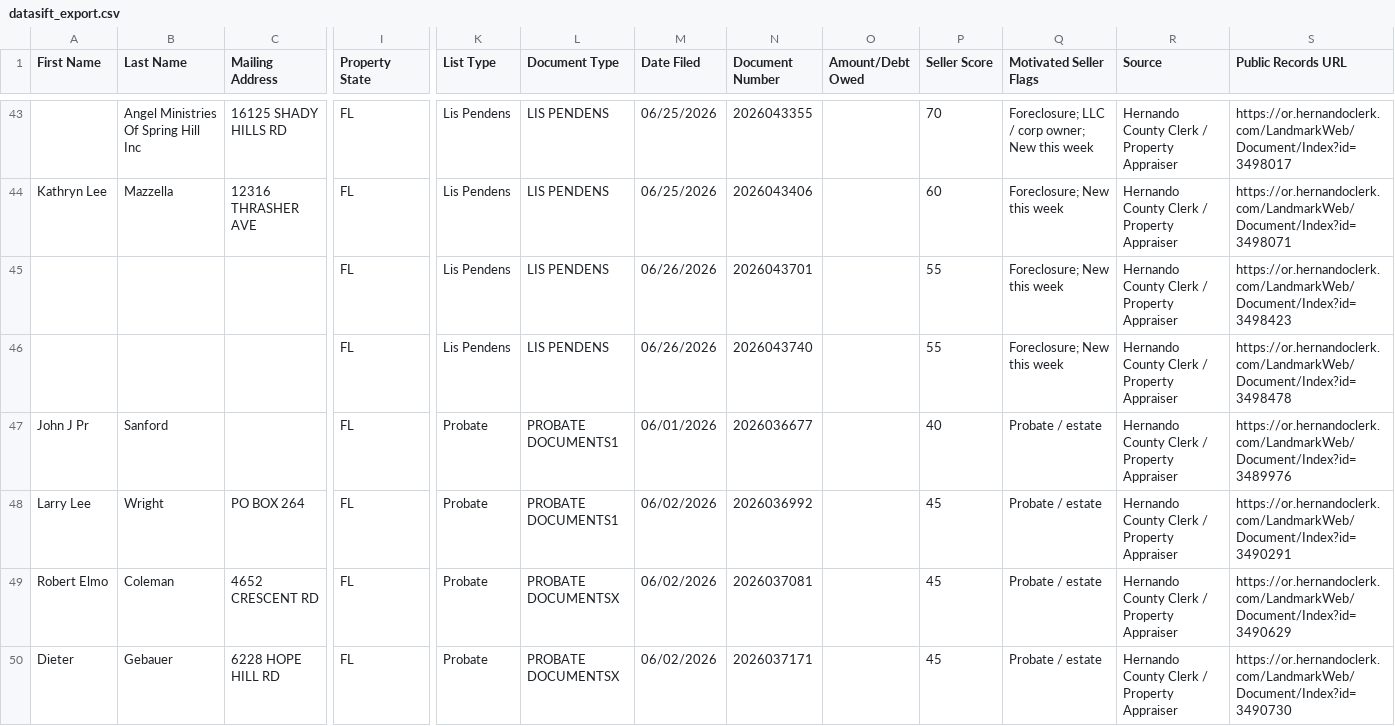
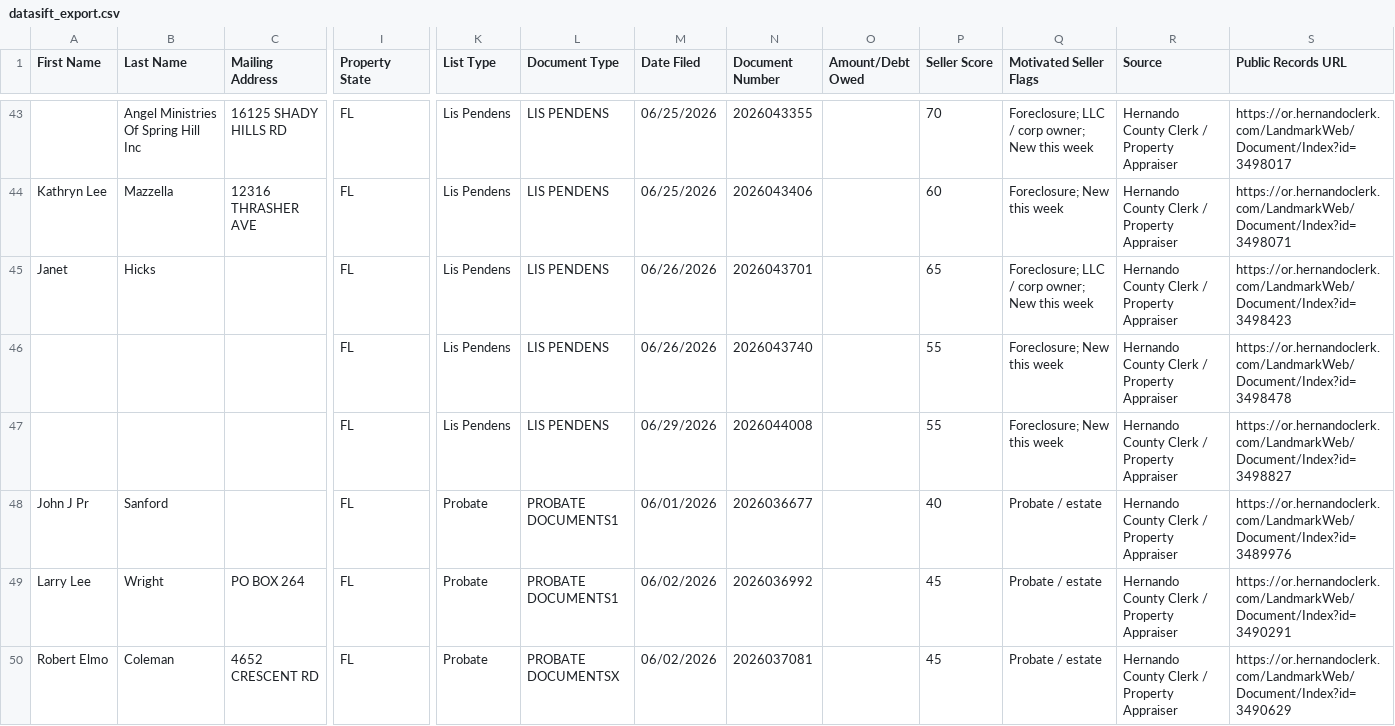
Before and after one commit to davidgunz13/hernando-lead-scraper, a CSV file: dashboard/datasift_export.csv, drawn as a sheet; only a part is shown, gaps mark what is left out; the shorter side is filled out with more unchanged rows; rows hold the shown columns only; the diff names each change by its address in the sheet, - before the commit and + after, or states it on an @@ line.

```diff
--- a/dashboard/datasift_export.csv
+++ b/dashboard/datasift_export.csv
-A45 (First Name): (empty)
+A45 (First Name): Janet
-B45 (Last Name): (empty)
+B45 (Last Name): Hicks
-P45 (Seller Score): 55
+P45 (Seller Score): 65
-Q45 (Motivated Seller Flags): Foreclosure; New this week
+Q45 (Motivated Seller Flags): Foreclosure; LLC / corp owner; New this week
+row 47:  |  |  | FL | Lis Pendens | LIS PENDENS | 06/29/2026 | 2026044008 |  | 55 | Foreclosure; New this week | Hernando County Clerk / Property Appraiser | https://or.hernandoclerk.com/LandmarkWeb/Document/Index?id=3498827
```
Also changed, not shown: data/datasift_export.csv, 2 other files.
